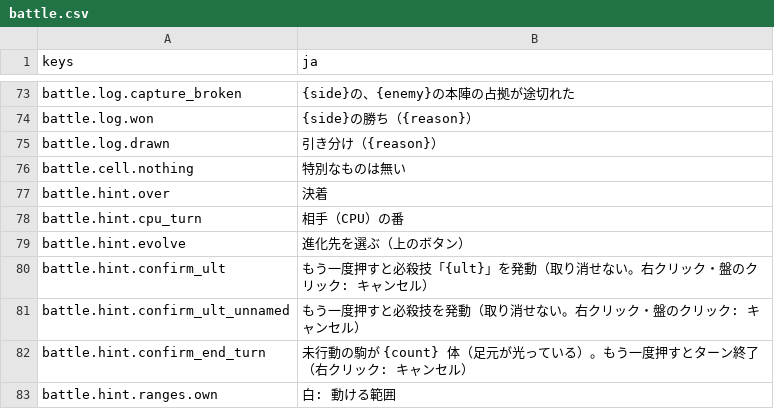
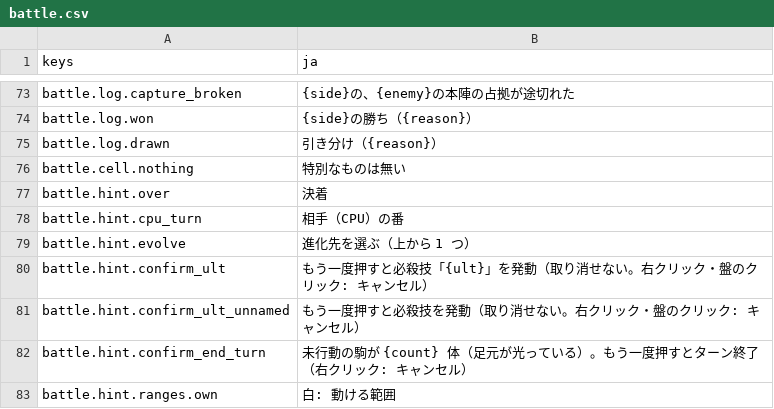
Before and after one commit to mattyan1053/pj-legion, a CSV file: game/text/battle.csv, drawn as a sheet; only a part is shown, gaps mark what is left out.

```diff
--- a/game/text/battle.csv
+++ b/game/text/battle.csv
@@ -78,3 +78,3 @@ battle.hint.over,決着
 battle.hint.cpu_turn,相手（CPU）の番
-battle.hint.evolve,進化先を選ぶ（上のボタン）
+battle.hint.evolve,進化先を選ぶ（上から 1 つ）
 battle.hint.confirm_ult,もう一度押すと必殺技「{ult}」を発動（取り消せない。右クリック・盤のクリック: キャンセル）
```
Also changed, not shown: 6 other files.
